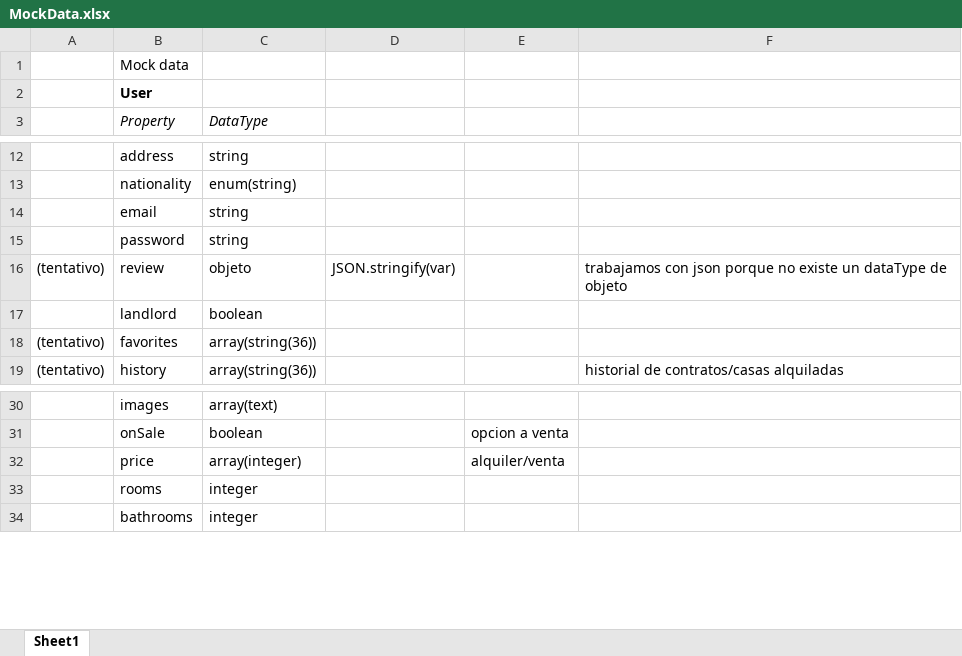
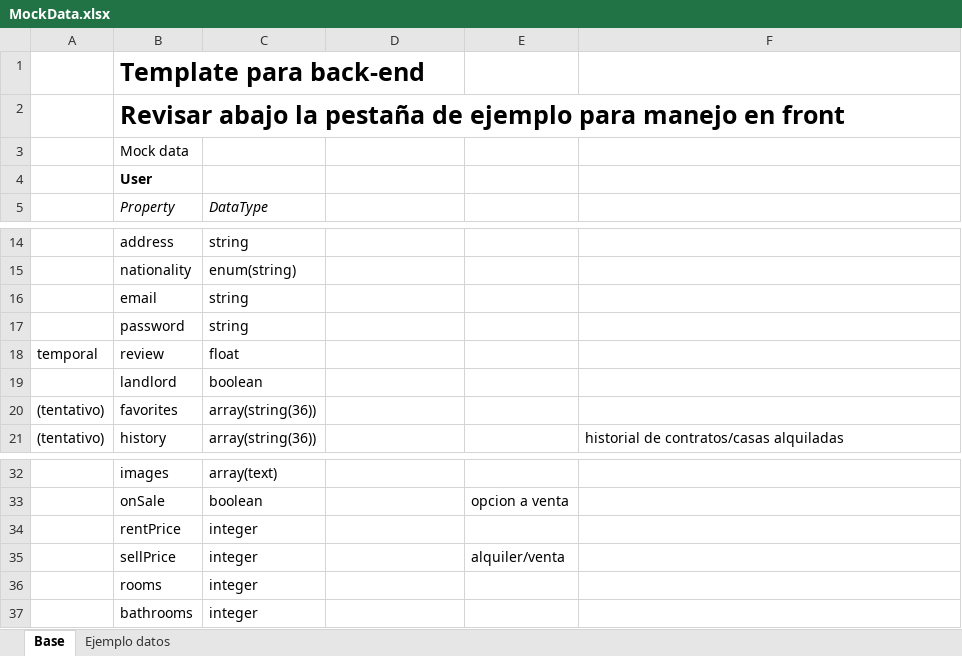
Before and after one commit to PoisonK12/PF-Henry-Grupo10, an Excel workbook: proyecto-sin-nombre-definido/MockData/MockData.xlsx, sheet Base, drawn as a sheet; only a part is shown, gaps mark what is left out; values as stored, in another font and other column widths than the file's, no borders; removed rows and columns are numbered as before the commit, all else as after; the diff names each change by its address in the sheet, - before the commit and + after, or states it on an @@ line.

```diff
--- a/proyecto-sin-nombre-definido/MockData/MockData.xlsx (sheet Base)
+++ b/proyecto-sin-nombre-definido/MockData/MockData.xlsx (sheet Base)
-sheet tab: Sheet1
+sheet tab: Base
+sheet tab: Ejemplo datos
+row 1:  | Template para back-end
+row 2:  | Revisar abajo la pestaña de ejemplo para manejo en front
-row 16: (tentativo) | review | objeto | JSON.stringify(var) |  | trabajamos con json porque no existe un dataType de objeto
+row 18: temporal | review | float
+row 34:  | rentPrice | integer
-B35: price
+B35: sellPrice
-C35: array(integer)
+C35: integer
```
Also changed, not shown: 4 other files.
